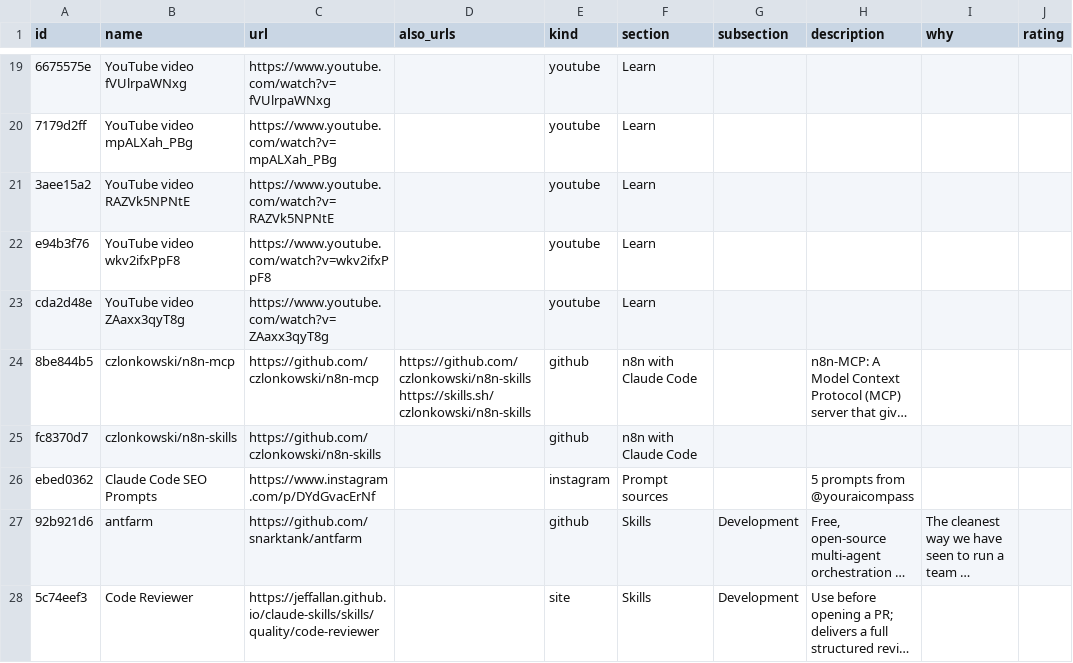
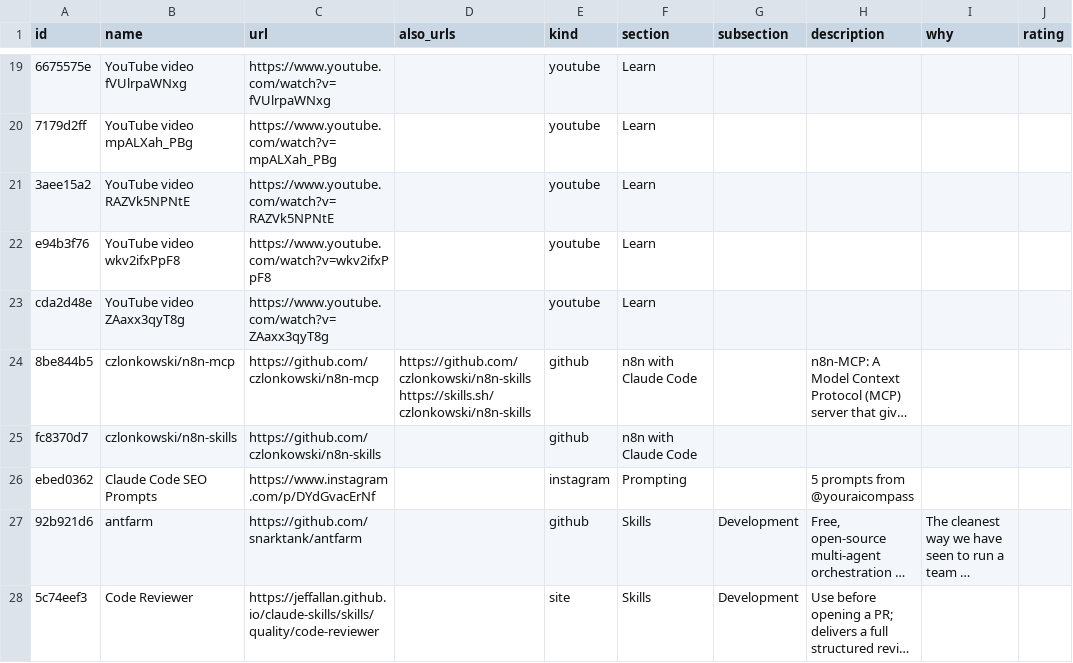
Before and after one commit to mattzimak/claude-code-for-founders, a CSV file: data/links.csv, drawn as a sheet; only a part is shown, gaps mark what is left out; long unchanged cells end in …; the diff names each change by its address in the sheet, - before the commit and + after, or states it on an @@ line.

```diff
--- a/data/links.csv
+++ b/data/links.csv
-F26 (section): Prompt sources
+F26 (section): Prompting
```
Also changed, not shown: 3 other files.
